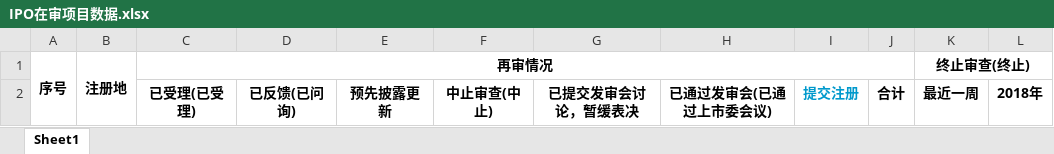
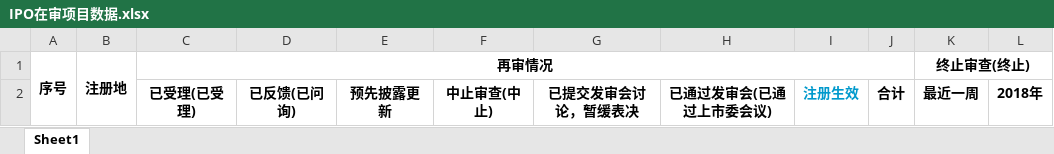
Before and after one commit to xiaokushuang/capital-service-ipo, an Excel workbook: src/main/webapp/WEB-INF/templates/IPO在审项目数据.xlsx, sheet Sheet1, drawn as a sheet; values as stored, in another font and other column widths than the file's, no borders; the diff names each change by its address in the sheet, - before the commit and + after, or states it on an @@ line.

```diff
--- a/src/main/webapp/WEB-INF/templates/IPO在审项目数据.xlsx (sheet Sheet1)
+++ b/src/main/webapp/WEB-INF/templates/IPO在审项目数据.xlsx (sheet Sheet1)
-I2: 提交注册
+I2: 注册生效
```
Also changed, not shown: 2 other files.
